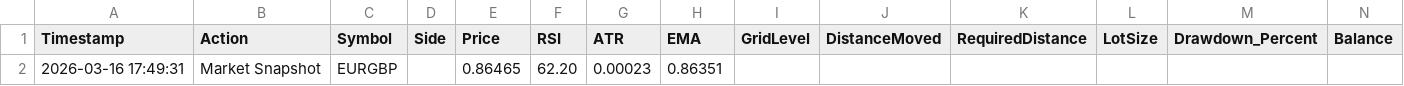
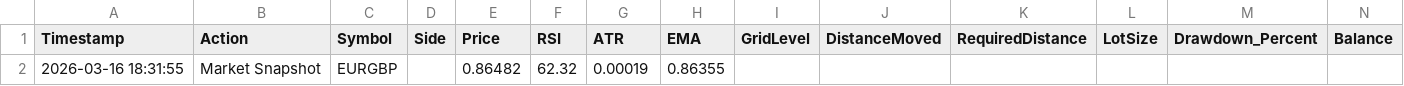
Before and after one commit to RongrotDevPJ/BOT_Trading, a CSV file: Log_HistoryOrder/Analytics_Data/EURGBP_Analytics.csv, drawn as a sheet; only a part is shown; removed rows and columns are numbered as before the commit, all else as after; rows hold the shown columns only; the diff names each change by its address in the sheet, - before the commit and + after, or states it on an @@ line.

```diff
--- a/Log_HistoryOrder/Analytics_Data/EURGBP_Analytics.csv
+++ b/Log_HistoryOrder/Analytics_Data/EURGBP_Analytics.csv
-row 2: 2026-03-16 17:49:31 | Market Snapshot | EURGBP |  | 0.86465 | 62.20 | 0.00023 | 0.86351
+row 2: 2026-03-16 18:31:55 | Market Snapshot | EURGBP |  | 0.86482 | 62.32 | 0.00019 | 0.86355
```
Also changed, not shown: Log_HistoryOrder/Analytics_Data/AUDNZD_Analytics.csv, Log_HistoryOrder/Analytics_Data/XAUUSD_Analytics.csv, 6 other files.
